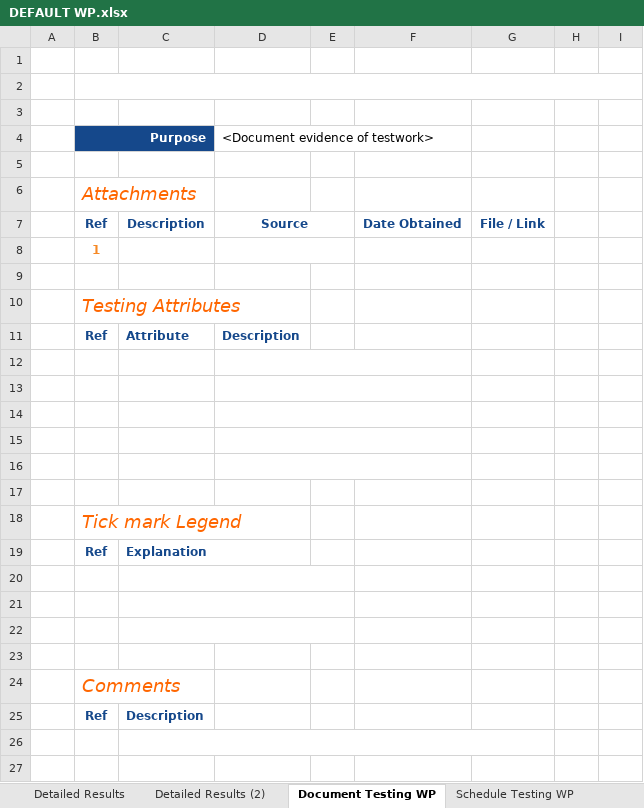
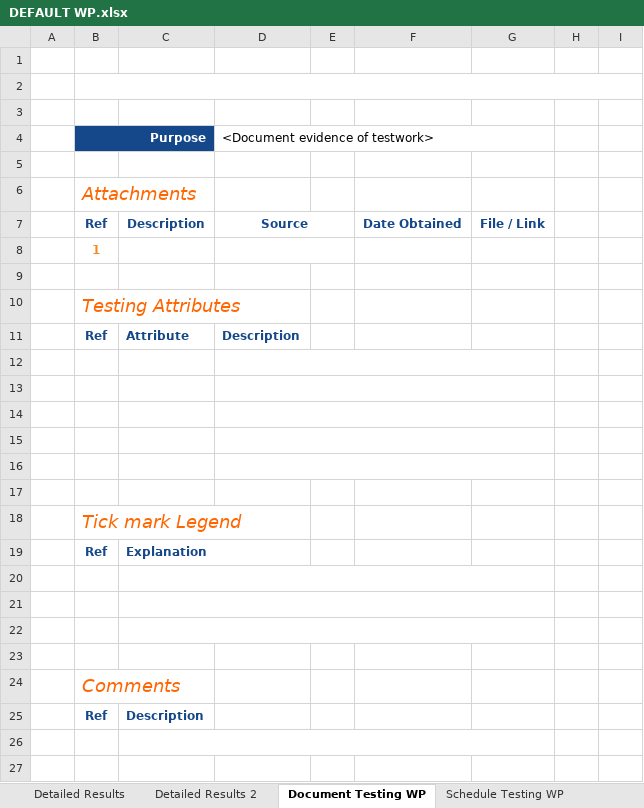
Before and after one commit to colby-k/tickmark-add-in, an Excel workbook: _templates/DEFAULT WP.xlsx, sheet Document Testing WP, drawn as a sheet; only a part is shown; values as stored, in another font and other column widths than the file's, no borders; the diff names each change by its address in the sheet, - before the commit and + after, or states it on an @@ line.

```diff
--- a/_templates/DEFAULT WP.xlsx (sheet Document Testing WP)
+++ b/_templates/DEFAULT WP.xlsx (sheet Document Testing WP)
-sheet tab: Detailed Results (2)
+sheet tab: Detailed Results 2
-D4:F4 merged
+D4:G4 merged
-D12:F12 merged
+D12:G12 merged
-D13:F13 merged
+D13:G13 merged
-D14:F14 merged
+D14:G14 merged
-D15:F15 merged
+D15:G15 merged
-D16:F16 merged
+D16:G16 merged
-C20:E20 merged
+C20:G20 merged
-C21:E21 merged
+C21:G21 merged
-C22:E22 merged
+C22:G22 merged
```
Also changed, not shown: sheet Schedule Testing WP, sheet Analytical Procedures WP, other sheet tabs, charts or pictures.
